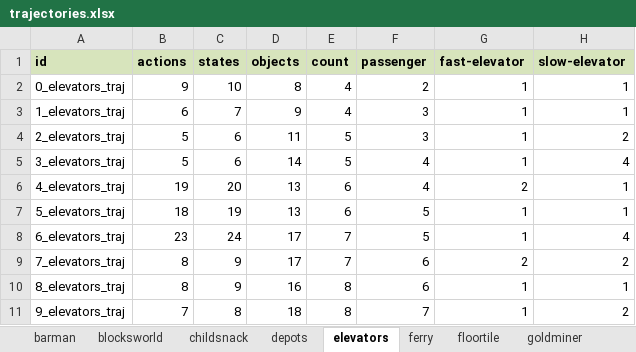
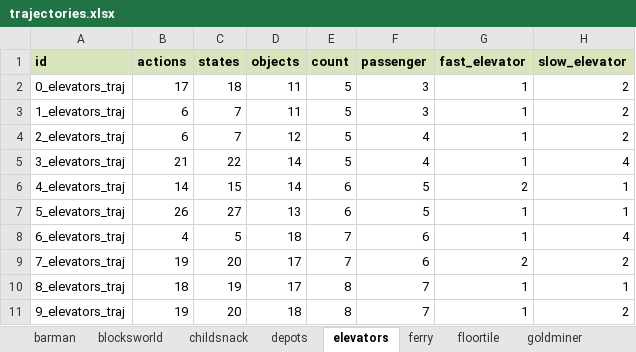
Before and after one commit to LamannaLeonardo/AMLGym, an Excel workbook: benchmarks/trajectories.xlsx, sheet elevators, drawn as a sheet; values as stored, in another font and other column widths than the file's, no borders; the diff names each change by its address in the sheet, - before the commit and + after, or states it on an @@ line.

```diff
--- a/benchmarks/trajectories.xlsx (sheet elevators)
+++ b/benchmarks/trajectories.xlsx (sheet elevators)
-G1: fast-elevator
+G1: fast_elevator
-H1: slow-elevator
+H1: slow_elevator
-B2 (actions): 9
+B2 (actions): 17
-C2 (states): 10
+C2 (states): 18
-D2 (objects): 8
+D2 (objects): 11
-E2:E3 (count): 4
+E2:E3 (count): 5
-F2 (passenger): 2
+F2 (passenger): 3
-H2:H3 (slow_elevator): 1
+H2:H3 (slow_elevator): 2
-D3 (objects): 9
+D3 (objects): 11
-B4 (actions): 5
+B4 (actions): 6
-C4 (states): 6
+C4 (states): 7
-D4 (objects): 11
+D4 (objects): 12
-F4 (passenger): 3
+F4 (passenger): 4
-B5 (actions): 5
+B5 (actions): 21
-C5 (states): 6
+C5 (states): 22
-B6 (actions): 19
+B6 (actions): 14
-C6 (states): 20
+C6 (states): 15
-D6 (objects): 13
+D6 (objects): 14
-F6 (passenger): 4
+F6 (passenger): 5
-B7 (actions): 18
+B7 (actions): 26
-C7 (states): 19
+C7 (states): 27
-B8 (actions): 23
+B8 (actions): 4
-C8 (states): 24
+C8 (states): 5
-D8 (objects): 17
+D8 (objects): 18
-F8 (passenger): 5
+F8 (passenger): 6
-B9 (actions): 8
+B9 (actions): 19
-C9 (states): 9
+C9 (states): 20
-B10 (actions): 8
+B10 (actions): 18
-C10 (states): 9
+C10 (states): 19
-D10 (objects): 16
+D10 (objects): 17
-F10 (passenger): 6
+F10 (passenger): 7
-B11 (actions): 7
+B11 (actions): 19
-C11 (states): 8
+C11 (states): 20
```
Also changed, not shown: sheet transport, sheet matchingbw, sheet satellite, sheet barman, sheet rovers, sheet nomystery, 13 more sheets, benchmarks/domains.xlsx, 3 other files.
